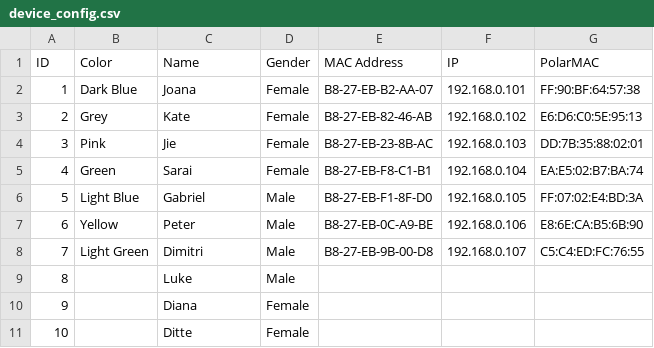
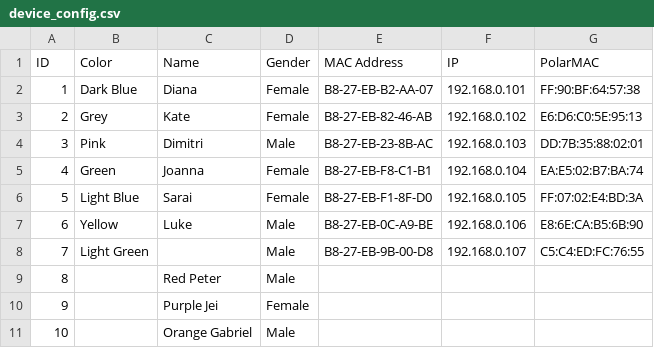
Before and after one commit to meredityman/DeviceShape, a CSV file: device_config.csv, drawn as a sheet.

Commit message:
Updates csv

```diff
--- a/device_config.csv
+++ b/device_config.csv
@@ -1,11 +1,11 @@
 ID,  Color,       Name,        Gender,  MAC Address,        IP,           PolarMAC
-1,   Dark Blue,   Joana,       Female,  B8-27-EB-B2-AA-07, 192.168.0.101, FF:90:BF:64:57:38
+1,   Dark Blue,   Diana,       Female,  B8-27-EB-B2-AA-07, 192.168.0.101, FF:90:BF:64:57:38
 2,   Grey,        Kate,        Female,  B8-27-EB-82-46-AB, 192.168.0.102, E6:D6:C0:5E:95:13
-3,   Pink,        Jie,         Female,  B8-27-EB-23-8B-AC, 192.168.0.103, DD:7B:35:88:02:01
-4,   Green,       Sarai,       Female,  B8-27-EB-F8-C1-B1, 192.168.0.104, EA:E5:02:B7:BA:74
-5,   Light Blue,  Gabriel,     Male,    B8-27-EB-F1-8F-D0, 192.168.0.105, FF:07:02:E4:BD:3A
-6,   Yellow,      Peter,       Male,    B8-27-EB-0C-A9-BE, 192.168.0.106, E8:6E:CA:B5:6B:90
-7,   Light Green, Dimitri,     Male,    B8-27-EB-9B-00-D8, 192.168.0.107, C5:C4:ED:FC:76:55
-8,,               Luke,        Male,,
-9,,               Diana,       Female,,
-10,,              Ditte,       Female,,
+3,   Pink,        Dimitri,     Male,    B8-27-EB-23-8B-AC, 192.168.0.103, DD:7B:35:88:02:01
+4,   Green,       Joanna,      Female,  B8-27-EB-F8-C1-B1, 192.168.0.104, EA:E5:02:B7:BA:74
+5,   Light Blue,  Sarai,       Female,    B8-27-EB-F1-8F-D0, 192.168.0.105, FF:07:02:E4:BD:3A
+6,   Yellow,      Luke,        Male,    B8-27-EB-0C-A9-BE, 192.168.0.106, E8:6E:CA:B5:6B:90
+7,   Light Green,,             Male,    B8-27-EB-9B-00-D8, 192.168.0.107, C5:C4:ED:FC:76:55
+8,,  Red          Peter,       Male,,
+9,,  Purple       Jei,         Female,,
+10,, Orange       Gabriel,     Male,,
```
